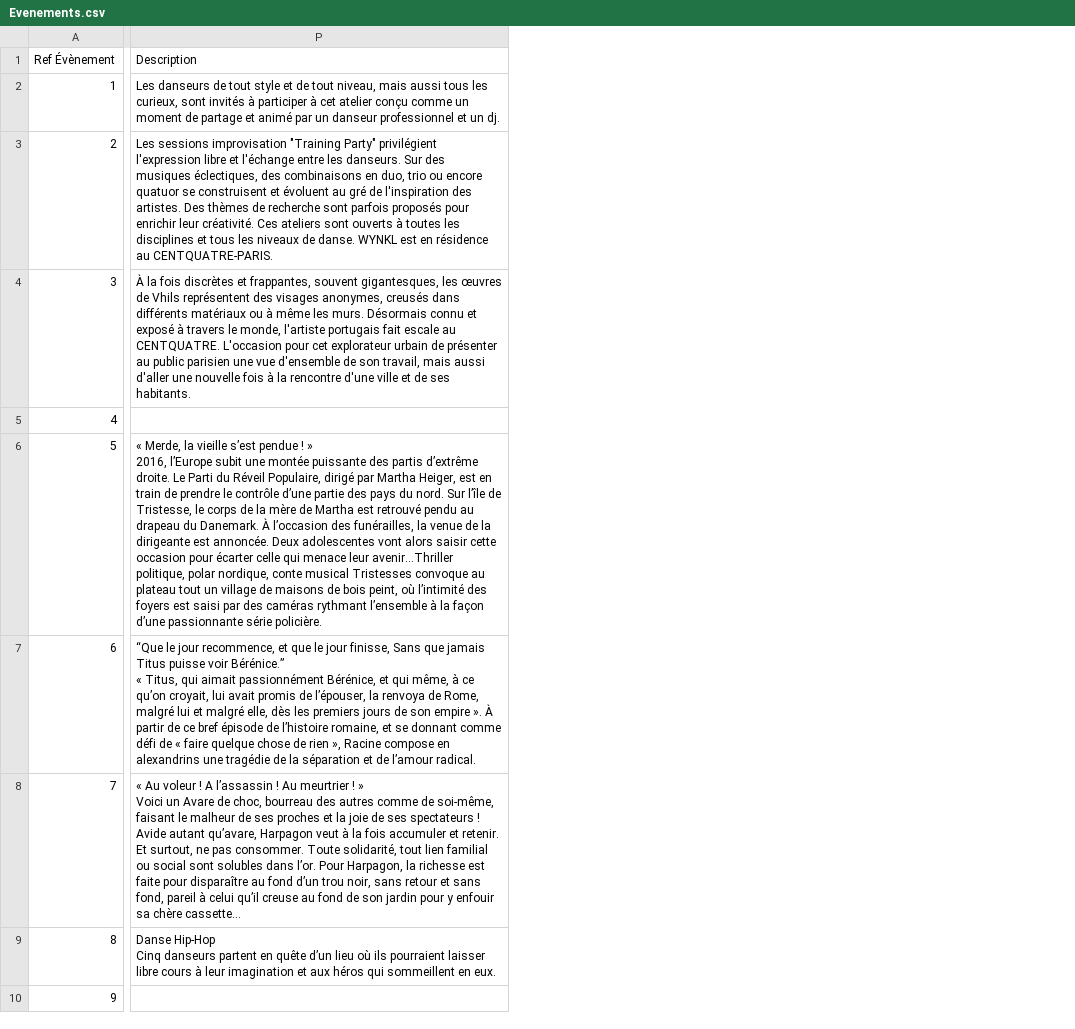
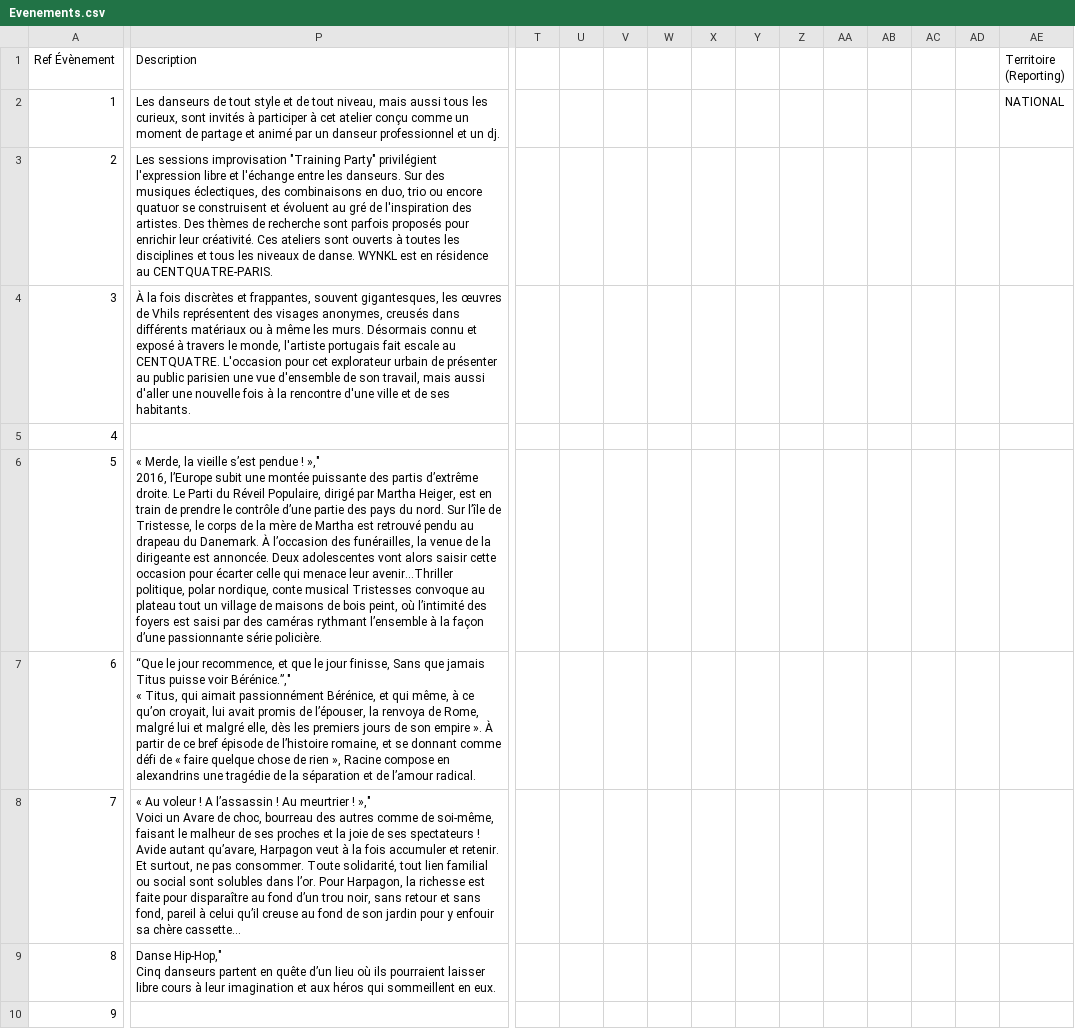
Before and after one commit to ivangabriele/pass-culture-main, a CSV file: mock/spreadsheet_exp/Evenements.csv, drawn as a sheet; only a part is shown, gaps mark what is left out; ↵ is a line break in a cell; the diff names each change by its address in the sheet, - before the commit and + after, or states it on an @@ line.

Commit message:
Add 'isNational' column to spreadsheet_exp mock

```diff
--- a/mock/spreadsheet_exp/Evenements.csv
+++ b/mock/spreadsheet_exp/Evenements.csv
+column T, empty
+column U, empty
+column V, empty
+column W, empty
+column X, empty
+column Y, empty
+column Z, empty
+column AA, empty
+column AB, empty
+column AC, empty
+column AD, empty
+column AE (Territoire (Reporting)), row 2: NATIONAL
-P6 (Description): …pendue ! » ↵ 2016, l’Europe…
+P6 (Description): …pendue ! »," ↵ 2016, l’Europe…
-P7 (Description): …puisse voir Bérénice.” ↵ « Titus,…
+P7 (Description): …puisse voir Bérénice.”," ↵ « Titus,…
-P8 (Description): …meurtrier ! » ↵ Voici un…
+P8 (Description): …meurtrier ! »," ↵ Voici un…
-P9 (Description): Danse Hip-Hop ↵ Cinq danseurs…
+P9 (Description): Danse Hip-Hop," ↵ Cinq danseurs…
```
